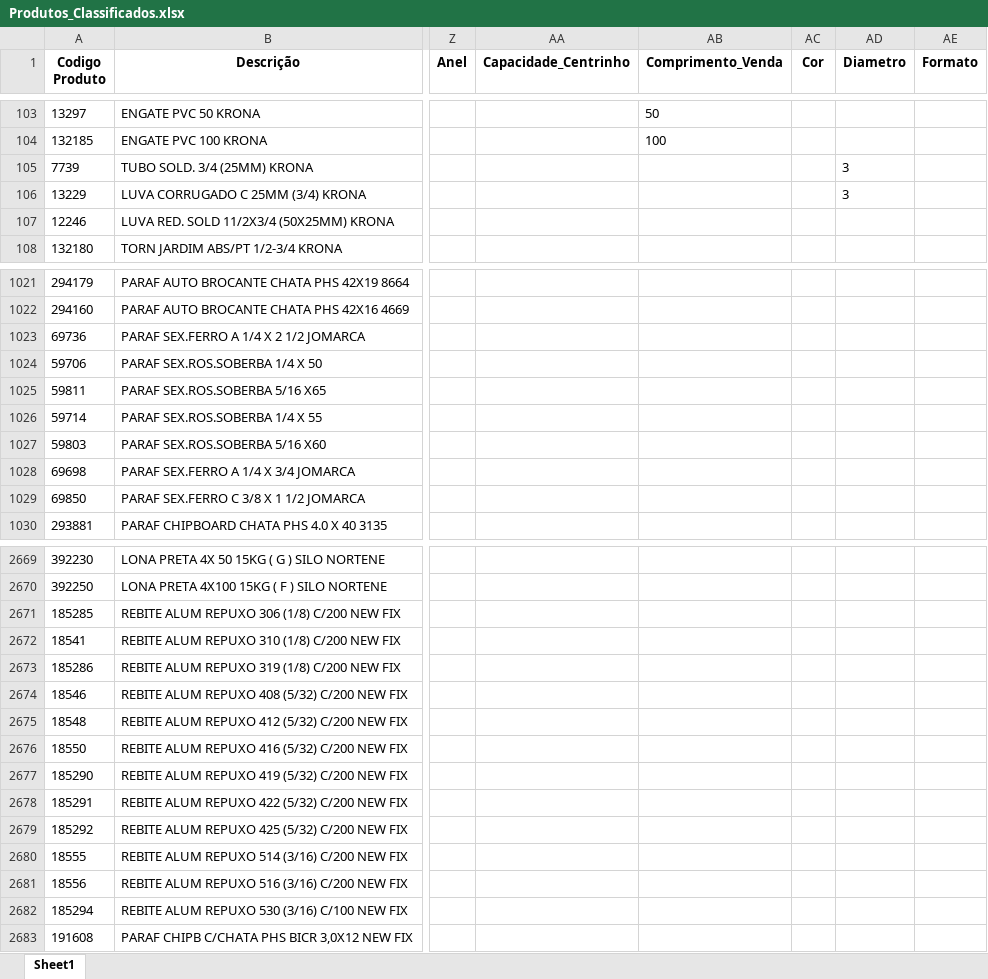
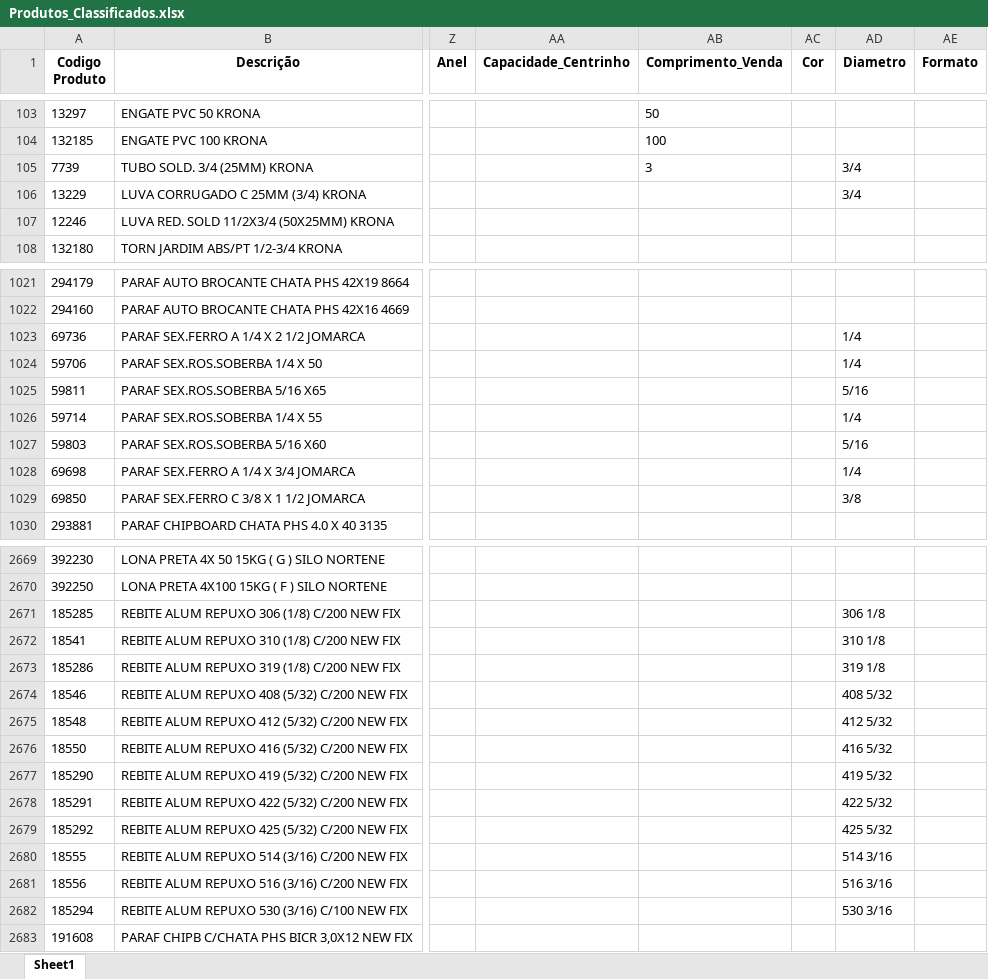
Before and after one commit to Lucas-Fernandes-Silva/auto_shopee, an Excel workbook: planilhas/outputs/Produtos_Classificados.xlsx, sheet Sheet1, drawn as a sheet; only a part is shown, gaps mark what is left out; values as stored, in another font and other column widths than the file's, no borders; the diff covers the shown part only; the diff names each change by its address in the sheet, - before the commit and + after, or states it on an @@ line.

```diff
--- a/planilhas/outputs/Produtos_Classificados.xlsx (sheet Sheet1)
+++ b/planilhas/outputs/Produtos_Classificados.xlsx (sheet Sheet1)
-AB105 (Comprimento_Venda): (empty)
+AB105 (Comprimento_Venda): 3
-AD105:AD106 (Diametro): 3
+AD105:AD106 (Diametro): 3/4
-AD1023:AD1024 (Diametro): (empty)
+AD1023:AD1024 (Diametro): 1/4
-AD1025 (Diametro): (empty)
+AD1025 (Diametro): 5/16
-AD1026 (Diametro): (empty)
+AD1026 (Diametro): 1/4
-AD1027 (Diametro): (empty)
+AD1027 (Diametro): 5/16
-AD1028 (Diametro): (empty)
+AD1028 (Diametro): 1/4
-AD1029 (Diametro): (empty)
+AD1029 (Diametro): 3/8
-AD2671 (Diametro): (empty)
+AD2671 (Diametro): 306 1/8
-AD2672 (Diametro): (empty)
+AD2672 (Diametro): 310 1/8
-AD2673 (Diametro): (empty)
+AD2673 (Diametro): 319 1/8
-AD2674 (Diametro): (empty)
+AD2674 (Diametro): 408 5/32
-AD2675 (Diametro): (empty)
+AD2675 (Diametro): 412 5/32
-AD2676 (Diametro): (empty)
+AD2676 (Diametro): 416 5/32
-AD2677 (Diametro): (empty)
+AD2677 (Diametro): 419 5/32
-AD2678 (Diametro): (empty)
+AD2678 (Diametro): 422 5/32
-AD2679 (Diametro): (empty)
+AD2679 (Diametro): 425 5/32
-AD2680 (Diametro): (empty)
+AD2680 (Diametro): 514 3/16
-AD2681 (Diametro): (empty)
+AD2681 (Diametro): 516 3/16
-AD2682 (Diametro): (empty)
+AD2682 (Diametro): 530 3/16
```
Also changed, not shown: 178 edited cells elsewhere in this sheet, planilhas/outputs/Descrição_Norm.xlsx, planilhas/outputs/Produtos_Com_Nomes.xlsx, 5 other files.
